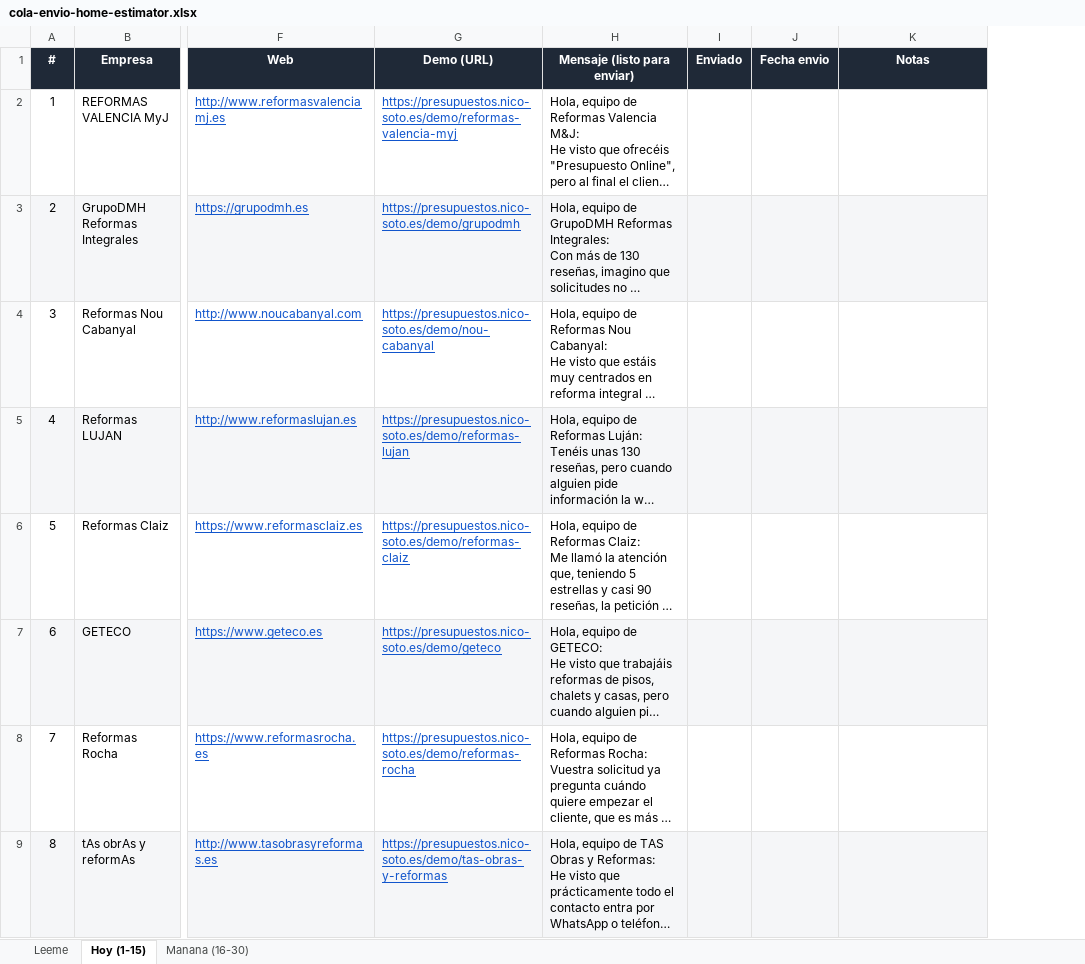
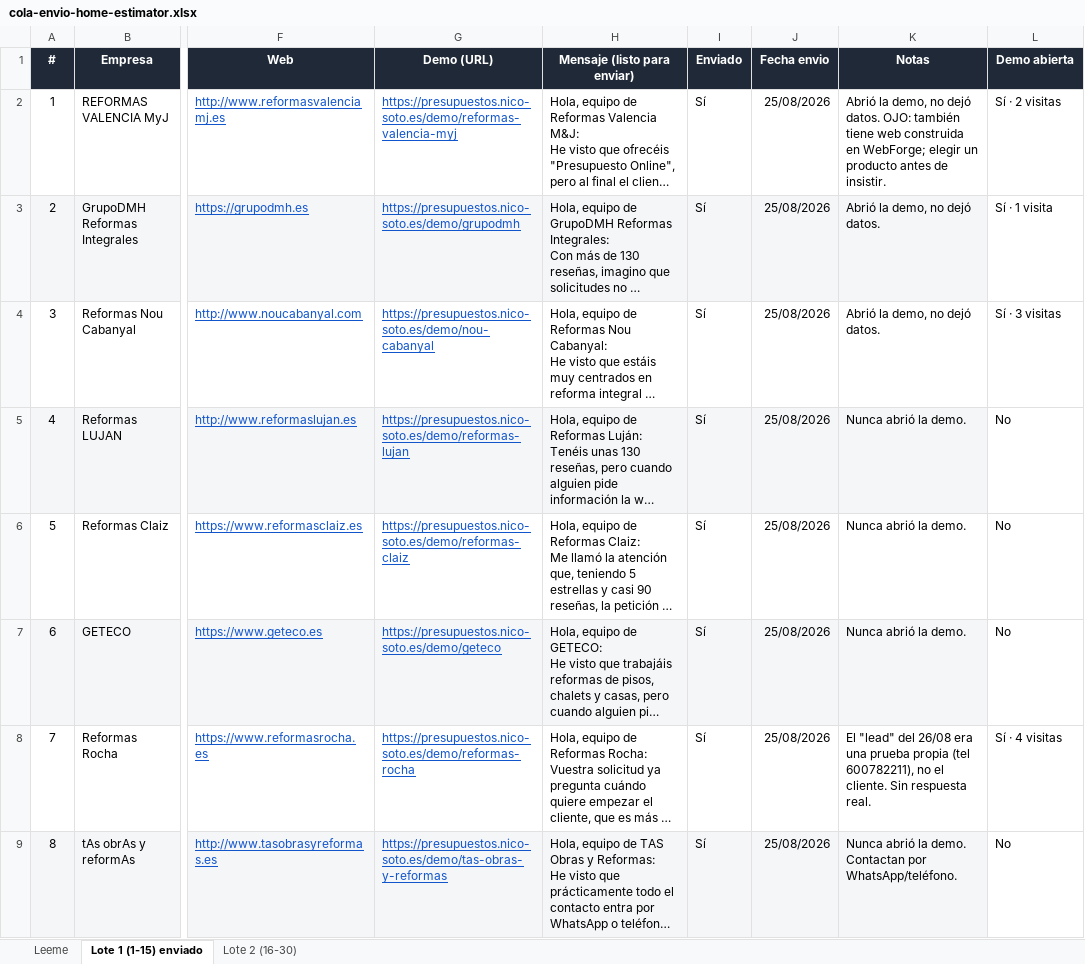
Before and after one commit to nicolassotodavid-creator/WebForge-v1, an Excel workbook: docs/prospeccion/cola-envio-home-estimator.xlsx, sheet Lote 1 (1-15) enviado, drawn as a sheet; only a part is shown, gaps mark what is left out; long unchanged cells end in …; values as stored, in another font and other column widths than the file's, no borders; the diff covers the shown part only; the diff names each change by its address in the sheet, - before the commit and + after, or states it on an @@ line.

```diff
--- a/docs/prospeccion/cola-envio-home-estimator.xlsx (sheet Lote 1 (1-15) enviado)
+++ b/docs/prospeccion/cola-envio-home-estimator.xlsx (sheet Lote 1 (1-15) enviado)
-sheet tab: Hoy (1-15)
+sheet tab: Lote 1 (1-15) enviado
-sheet tab: Manana (16-30)
+sheet tab: Lote 2 (16-30)
+column L (Demo abierta), rows 2-9: Sí · 2 visitas | Sí · 1 visita | Sí · 3 visitas | No | No | No | Sí · 4 visitas | No
-I2:I9 (Enviado): (empty)
+I2:I9 (Enviado): Sí
-J2:J9 (Fecha envio): (empty)
+J2:J9 (Fecha envio): 25/08/2026
-K2 (Notas): (empty)
+K2 (Notas): Abrió la demo, no dejó datos. OJO: también tiene web construida en WebForge; elegir un producto antes de insistir.
-K3:K4 (Notas): (empty)
+K3:K4 (Notas): Abrió la demo, no dejó datos.
-K5:K7 (Notas): (empty)
+K5:K7 (Notas): Nunca abrió la demo.
-K8 (Notas): (empty)
+K8 (Notas): El "lead" del 26/08 era una prueba propia (tel 600782211), no el cliente. Sin respuesta real.
-K9 (Notas): (empty)
+K9 (Notas): Nunca abrió la demo. Contactan por WhatsApp/teléfono.
```
Also changed, not shown: 21 edited cells elsewhere in this sheet, sheet Lote 2 (16-30), sheet Leeme, 1 other file.
